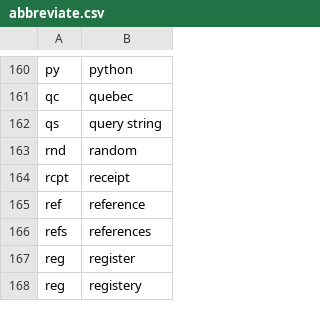
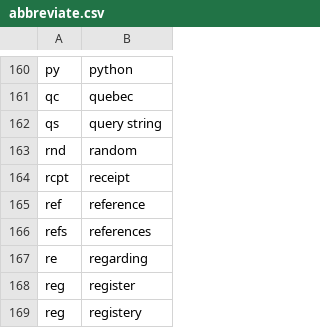
Before and after one commit to downscore/eam-talon, a CSV file: settings/abbreviate.csv, drawn as a sheet; only a part is shown, gaps mark what is left out; the diff names each change by its address in the sheet, - before the commit and + after, or states it on an @@ line.

```diff
--- a/settings/abbreviate.csv
+++ b/settings/abbreviate.csv
+row 167: re | regarding
```
Also changed, not shown: settings/additional_words.csv, 3 other files.
